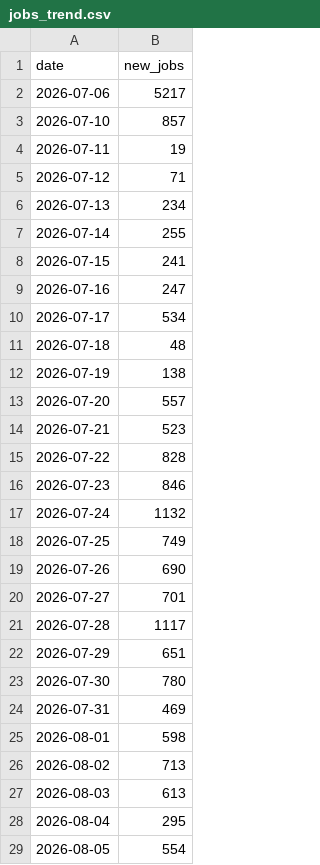
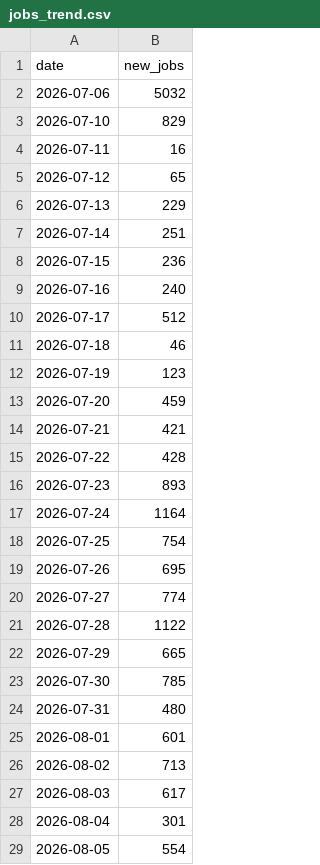
Before and after one commit to ritesh8303/dataforge, a CSV file: data/gold/jobs_trend.csv, drawn as a sheet; only a part is shown; the diff covers the shown part only.

```diff
--- a/data/gold/jobs_trend.csv
+++ b/data/gold/jobs_trend.csv
@@ -1,29 +1,29 @@
 date,new_jobs
-2026-07-06,5217
-2026-07-10,857
-2026-07-11,19
-2026-07-12,71
-2026-07-13,234
-2026-07-14,255
-2026-07-15,241
-2026-07-16,247
-2026-07-17,534
-2026-07-18,48
-2026-07-19,138
-2026-07-20,557
-2026-07-21,523
-2026-07-22,828
-2026-07-23,846
-2026-07-24,1132
-2026-07-25,749
-2026-07-26,690
-2026-07-27,701
-2026-07-28,1117
-2026-07-29,651
-2026-07-30,780
-2026-07-31,469
-2026-08-01,598
+2026-07-06,5032
+2026-07-10,829
+2026-07-11,16
+2026-07-12,65
+2026-07-13,229
+2026-07-14,251
+2026-07-15,236
+2026-07-16,240
+2026-07-17,512
+2026-07-18,46
+2026-07-19,123
+2026-07-20,459
+2026-07-21,421
+2026-07-22,428
+2026-07-23,893
+2026-07-24,1164
+2026-07-25,754
+2026-07-26,695
+2026-07-27,774
+2026-07-28,1122
+2026-07-29,665
+2026-07-30,785
+2026-07-31,480
+2026-08-01,601
 2026-08-02,713
-2026-08-03,613
-2026-08-04,295
+2026-08-03,617
+2026-08-04,301
 2026-08-05,554
```
Also changed, not shown: 1 added row and 1 edited cell elsewhere in this file, data/gold/jobs_by_region.csv, data/gold/top_companies.csv, 10 other files.
